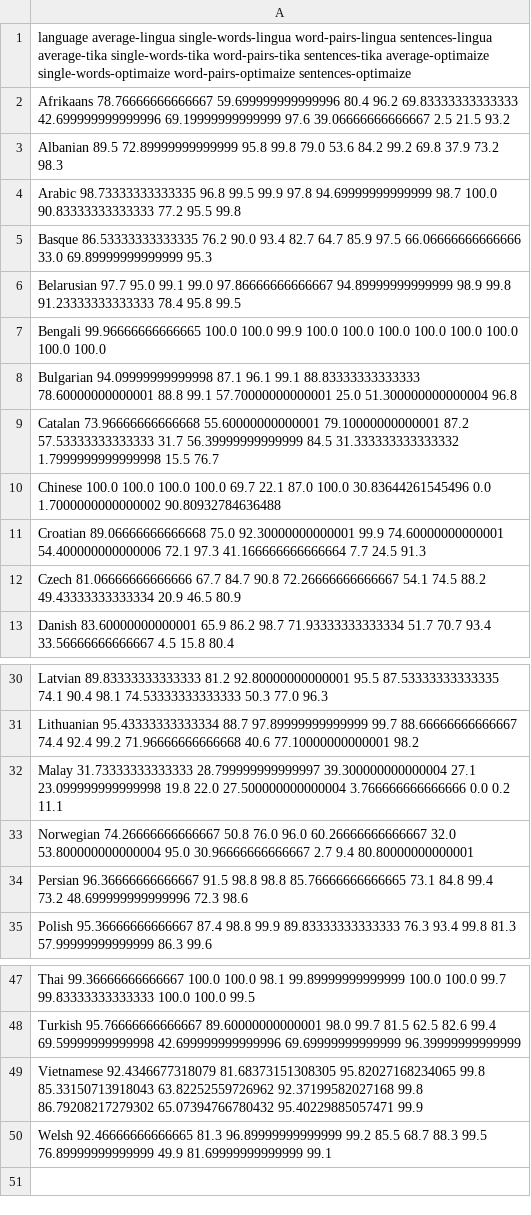
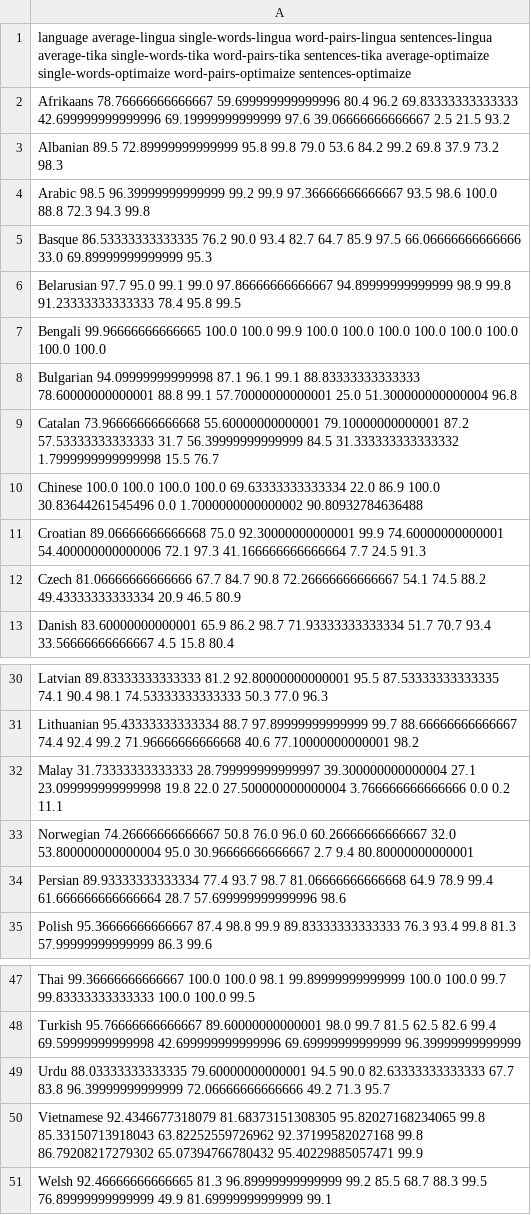
Before and after one commit to pemistahl/lingua, a CSV file: accuracy-reports/aggregated-accuracy-values.csv, drawn as a sheet; only a part is shown, gaps mark what is left out.

Commit message:
Add Urdu language support

```diff
--- a/accuracy-reports/aggregated-accuracy-values.csv
+++ b/accuracy-reports/aggregated-accuracy-values.csv
@@ -3,3 +3,3 @@ Afrikaans 78.76666666666667 59.699999999999996 80.4 96.2 69.83333333333333 42.69
 Albanian 89.5 72.89999999999999 95.8 99.8 79.0 53.6 84.2 99.2 69.8 37.9 73.2 98.3
-Arabic 98.73333333333335 96.8 99.5 99.9 97.8 94.69999999999999 98.7 100.0 90.83333333333333 77.2 95.5 99.8
+Arabic 98.5 96.39999999999999 99.2 99.9 97.36666666666667 93.5 98.6 100.0 88.8 72.3 94.3 99.8
 Basque 86.53333333333335 76.2 90.0 93.4 82.7 64.7 85.9 97.5 66.06666666666666 33.0 69.89999999999999 95.3
@@ -9,3 +9,3 @@ Bulgarian 94.09999999999998 87.1 96.1 99.1 88.83333333333333 78.60000000000001 8
 Catalan 73.96666666666668 55.60000000000001 79.10000000000001 87.2 57.53333333333333 31.7 56.39999999999999 84.5 31.333333333333332 1.7999999999999998 15.5 76.7
-Chinese 100.0 100.0 100.0 100.0 69.7 22.1 87.0 100.0 30.83644261545496 0.0 1.7000000000000002 90.80932784636488
+Chinese 100.0 100.0 100.0 100.0 69.63333333333334 22.0 86.9 100.0 30.83644261545496 0.0 1.7000000000000002 90.80932784636488
 Croatian 89.06666666666668 75.0 92.30000000000001 99.9 74.60000000000001 54.400000000000006 72.1 97.3 41.166666666666664 7.7 24.5 91.3
@@ -33,3 +33,3 @@ Malay 31.73333333333333 28.799999999999997 39.300000000000004 27.1 23.0999999999
 Norwegian 74.26666666666667 50.8 76.0 96.0 60.26666666666667 32.0 53.800000000000004 95.0 30.96666666666667 2.7 9.4 80.80000000000001
-Persian 96.36666666666667 91.5 98.8 98.8 85.76666666666665 73.1 84.8 99.4 73.2 48.699999999999996 72.3 98.6
+Persian 89.93333333333334 77.4 93.7 98.7 81.06666666666668 64.9 78.9 99.4 61.666666666666664 28.7 57.699999999999996 98.6
 Polish 95.36666666666667 87.4 98.8 99.9 89.83333333333333 76.3 93.4 99.8 81.3 57.99999999999999 86.3 99.6
@@ -48,2 +48,3 @@ Thai 99.36666666666667 100.0 100.0 98.1 99.89999999999999 100.0 100.0 99.7 99.83
 Turkish 95.76666666666667 89.60000000000001 98.0 99.7 81.5 62.5 82.6 99.4 69.59999999999998 42.699999999999996 69.69999999999999 96.39999999999999
+Urdu 88.03333333333335 79.60000000000001 94.5 90.0 82.63333333333333 67.7 83.8 96.39999999999999 72.06666666666666 49.2 71.3 95.7
 Vietnamese 92.4346677318079 81.68373151308305 95.82027168234065 99.8 85.33150713918043 63.82252559726962 92.37199582027168 99.8 86.79208217279302 65.07394766780432 95.40229885057471 99.9
```
Also changed, not shown: 41 other files.
